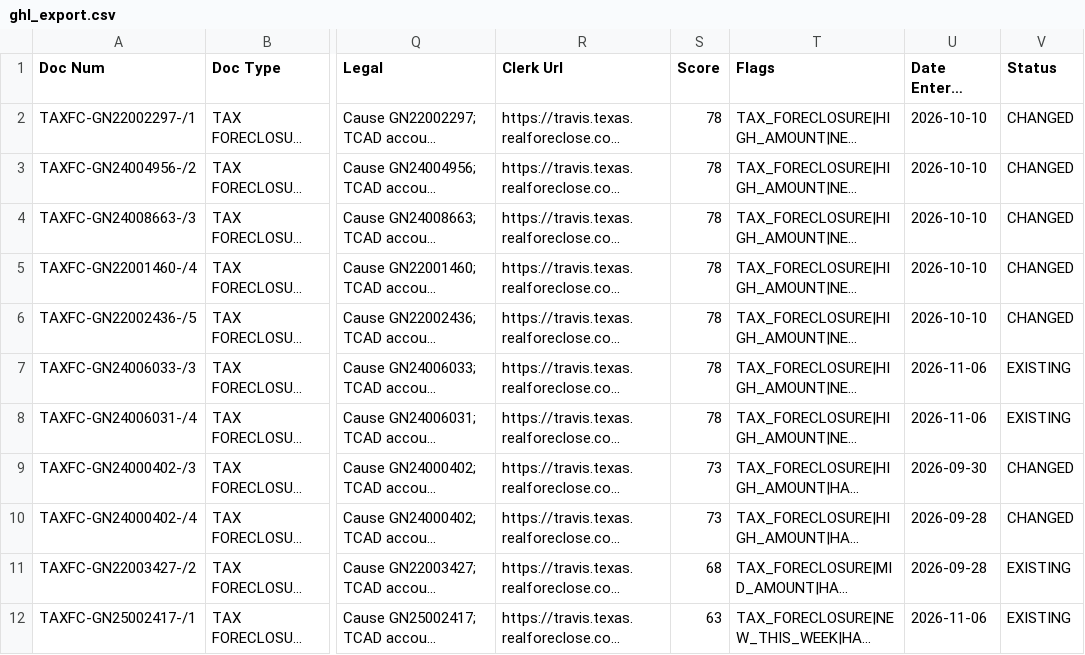
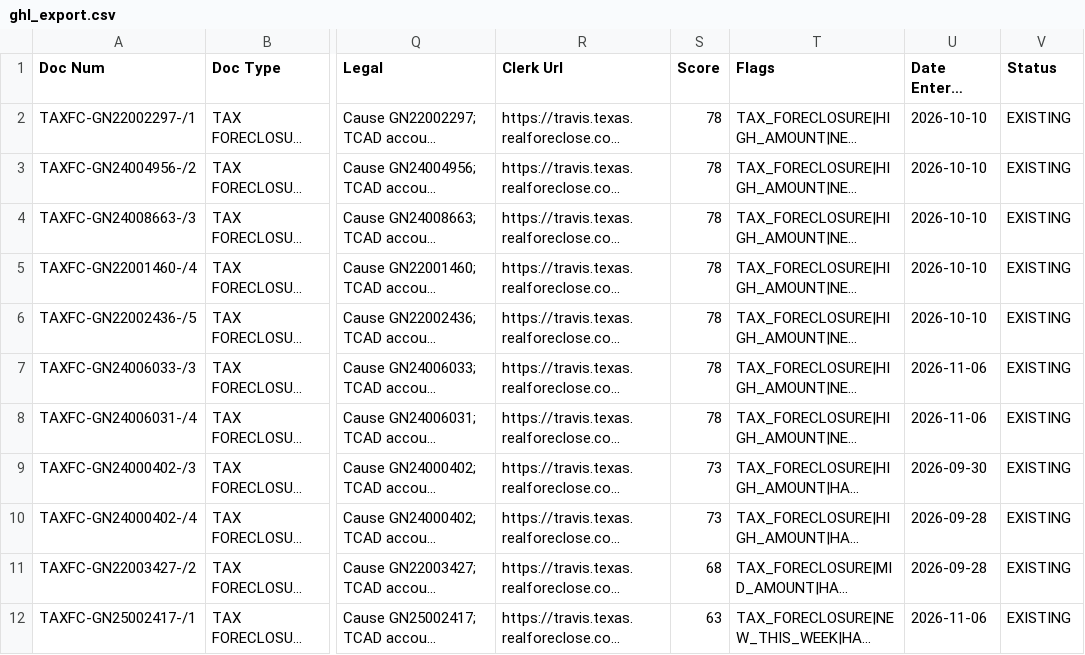
Before and after one commit to Sellmyhousefast247/Travis-leads, a CSV file: data/ghl_export.csv, drawn as a sheet; only a part is shown, gaps mark what is left out; long unchanged cells end in …; the diff names each change by its address in the sheet, - before the commit and + after, or states it on an @@ line.

```diff
--- a/data/ghl_export.csv
+++ b/data/ghl_export.csv
-V2:V6 (Status): CHANGED
+V2:V6 (Status): EXISTING
-V9:V10 (Status): CHANGED
+V9:V10 (Status): EXISTING
```
Also changed, not shown: 3 other files.
